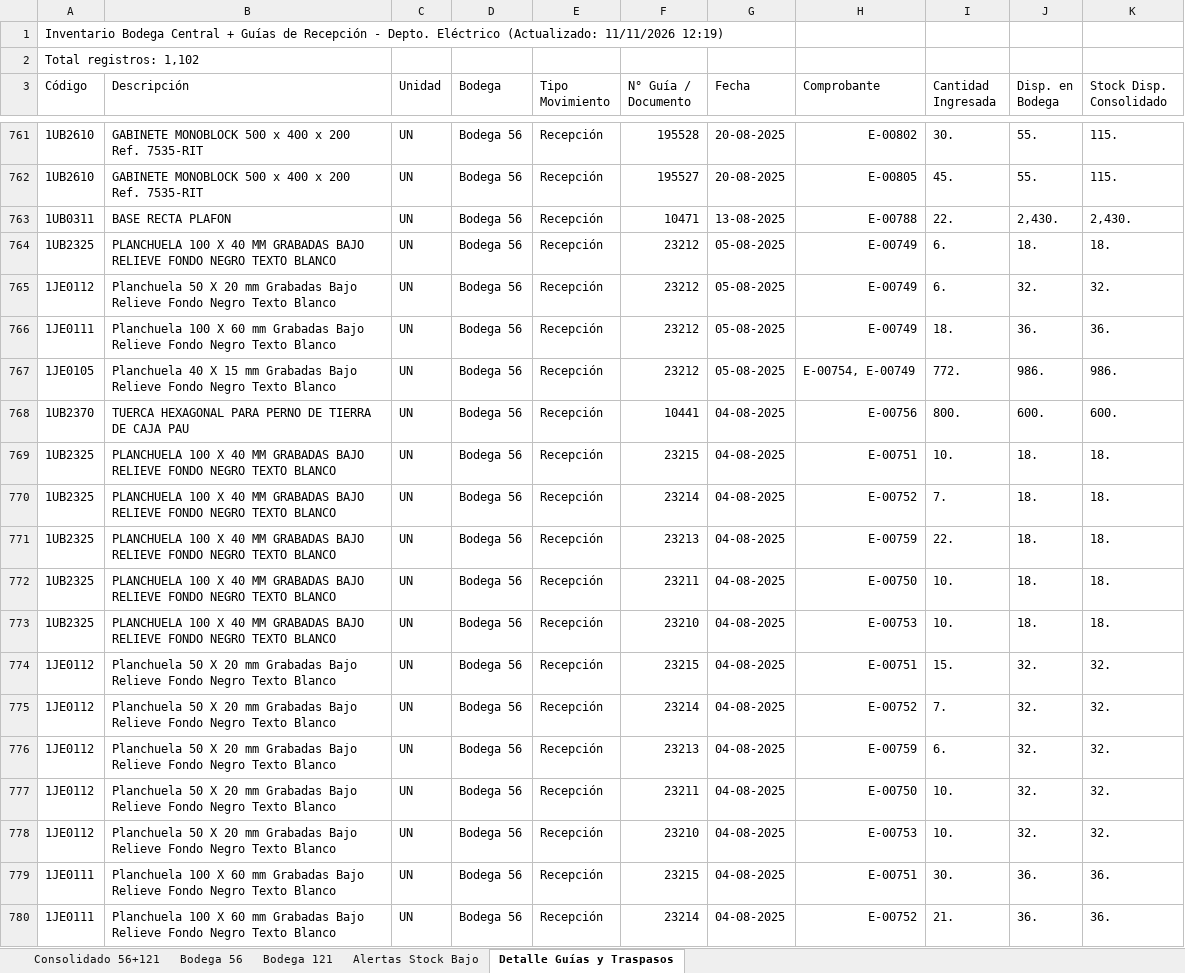
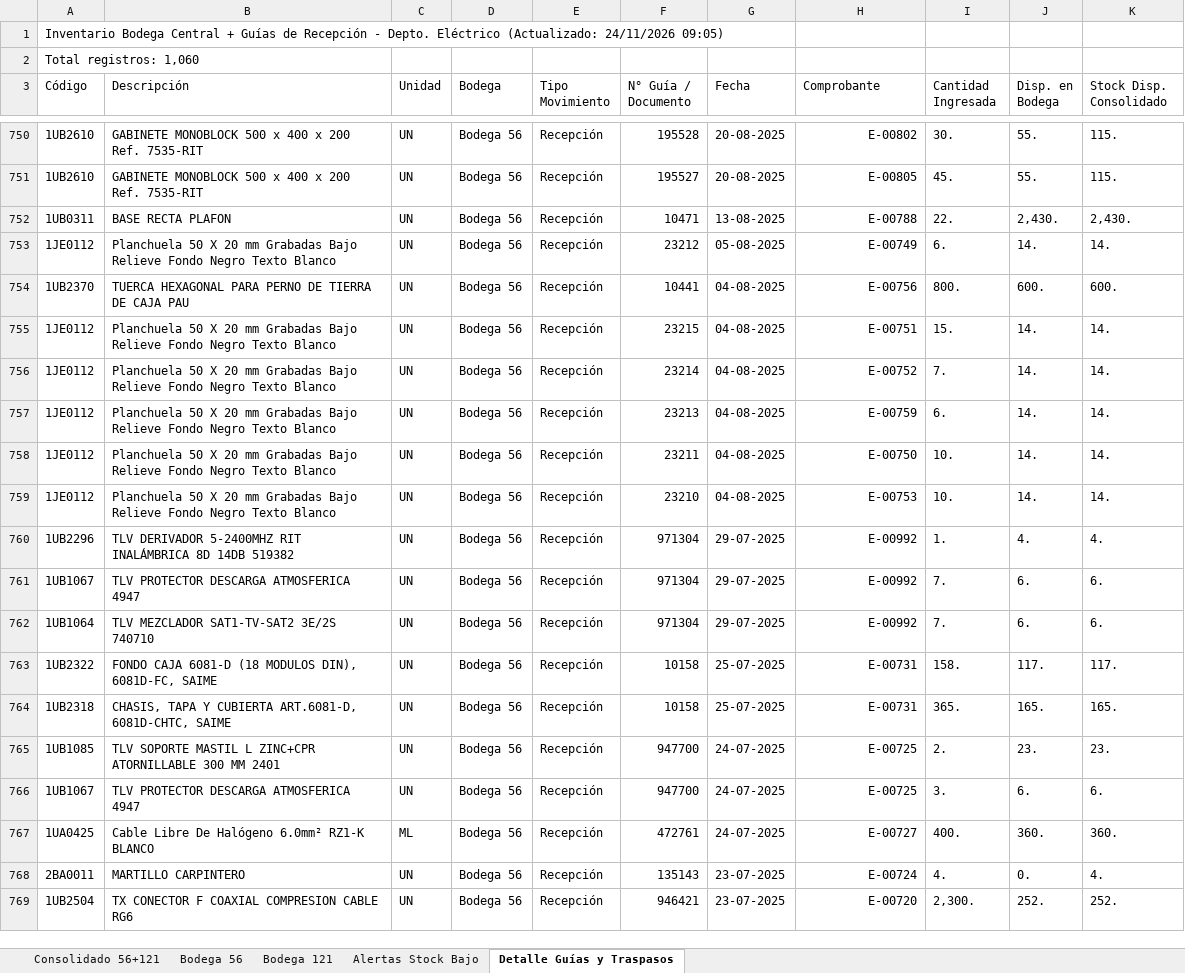
Before and after one commit to InventarioBC/BODEGA-CENTRAL, an Excel workbook: Inventario_Consolidado_Bodega_Central.xlsx, sheet Detalle Guías y Traspasos, drawn as a sheet; only a part is shown, gaps mark what is left out; the shorter side is filled out with more unchanged rows; values as stored, in another font and other column widths than the file's, no cell formats; removed rows and columns are numbered as before the commit, all else as after; the diff covers the shown part only; the diff names each change by its address in the sheet, - before the commit and + after, or states it on an @@ line.

```diff
--- a/Inventario_Consolidado_Bodega_Central.xlsx (sheet Detalle Guías y Traspasos)
+++ b/Inventario_Consolidado_Bodega_Central.xlsx (sheet Detalle Guías y Traspasos)
-A1 (Código): …Eléctrico (Actualizado: 11/11/2026 12:19)
+A1 (Código): …Eléctrico (Actualizado: 24/11/2026 09:05)
-A2 (Código): Total registros: 1,102
+A2 (Código): Total registros: 1,060
-row 764: 1UB2325 | PLANCHUELA 100 X 40 MM GRABADAS BAJO RELIEVE FONDO NEGRO TEXTO BLANCO | UN | Bodega 56 | Recepción | 23212 | 05-08-2025 | E-00749 | 6. | 18. | 18.
-J753 (Disp. en Bodega): 32.
+J753 (Disp. en Bodega): 14.
-K753 (Stock Disp. Consolidado): 32.
+K753 (Stock Disp. Consolidado): 14.
-row 766: 1JE0111 | Planchuela 100 X 60 mm Grabadas Bajo Relieve Fondo Negro Texto Blanco | UN | Bodega 56 | Recepción | 23212 | 05-08-2025 | E-00749 | 18. | 36. | 36.
-row 767: 1JE0105 | Planchuela 40 X 15 mm Grabadas Bajo Relieve Fondo Negro Texto Blanco | UN | Bodega 56 | Recepción | 23212 | 05-08-2025 | E-00754, E-00749 | 772. | 986. | 986.
-row 769: 1UB2325 | PLANCHUELA 100 X 40 MM GRABADAS BAJO RELIEVE FONDO NEGRO TEXTO BLANCO | UN | Bodega 56 | Recepción | 23215 | 04-08-2025 | E-00751 | 10. | 18. | 18.
-row 770: 1UB2325 | PLANCHUELA 100 X 40 MM GRABADAS BAJO RELIEVE FONDO NEGRO TEXTO BLANCO | UN | Bodega 56 | Recepción | 23214 | 04-08-2025 | E-00752 | 7. | 18. | 18.
-row 771: 1UB2325 | PLANCHUELA 100 X 40 MM GRABADAS BAJO RELIEVE FONDO NEGRO TEXTO BLANCO | UN | Bodega 56 | Recepción | 23213 | 04-08-2025 | E-00759 | 22. | 18. | 18.
-row 772: 1UB2325 | PLANCHUELA 100 X 40 MM GRABADAS BAJO RELIEVE FONDO NEGRO TEXTO BLANCO | UN | Bodega 56 | Recepción | 23211 | 04-08-2025 | E-00750 | 10. | 18. | 18.
-row 773: 1UB2325 | PLANCHUELA 100 X 40 MM GRABADAS BAJO RELIEVE FONDO NEGRO TEXTO BLANCO | UN | Bodega 56 | Recepción | 23210 | 04-08-2025 | E-00753 | 10. | 18. | 18.
-J755:J759 (Disp. en Bodega): 32.
+J755:J759 (Disp. en Bodega): 14.
-K755:K759 (Stock Disp. Consolidado): 32.
+K755:K759 (Stock Disp. Consolidado): 14.
-row 779: 1JE0111 | Planchuela 100 X 60 mm Grabadas Bajo Relieve Fondo Negro Texto Blanco | UN | Bodega 56 | Recepción | 23215 | 04-08-2025 | E-00751 | 30. | 36. | 36.
-row 780: 1JE0111 | Planchuela 100 X 60 mm Grabadas Bajo Relieve Fondo Negro Texto Blanco | UN | Bodega 56 | Recepción | 23214 | 04-08-2025 | E-00752 | 21. | 36. | 36.
```
Also changed, not shown: 20 added rows, 52 removed rows and 295 edited cells elsewhere in this sheet, sheet Consolidado 56+121, sheet Bodega 56, sheet Alertas Stock Bajo, sheet Bodega 121, cell formats, datos_origen/inventario_bodega_121.xlsx, datos_origen/inventario_bodega_56.xlsx, 6 other files.
